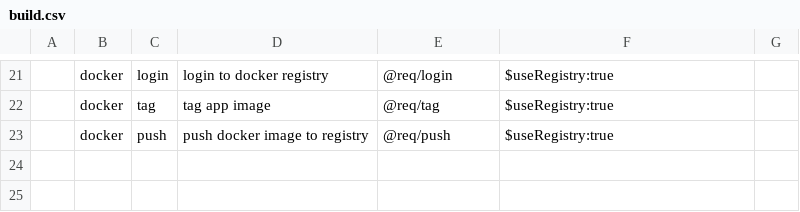
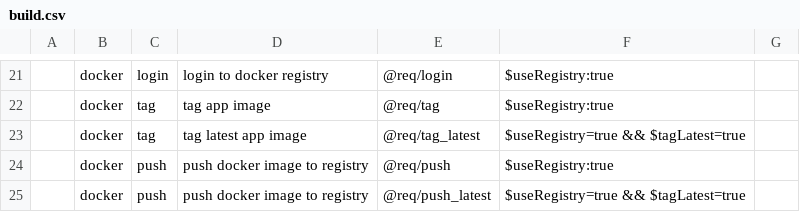
Before and after one commit to viant/endly, a CSV file: shared/workflow/app/docker/build/build.csv, drawn as a sheet; only a part is shown, gaps mark what is left out; the diff names each change by its address in the sheet, - before the commit and + after, or states it on an @@ line.

Commit message:
added latest tagging to app/docer/build workflow

```diff
--- a/shared/workflow/app/docker/build/build.csv
+++ b/shared/workflow/app/docker/build/build.csv
+row 23:  | docker | tag | tag latest app image | @req/tag_latest | $useRegistry=true && $tagLatest=true
+row 25:  | docker | push | push docker image to registry | @req/push_latest | $useRegistry=true && $tagLatest=true
```
Also changed, not shown: 7 other files.
